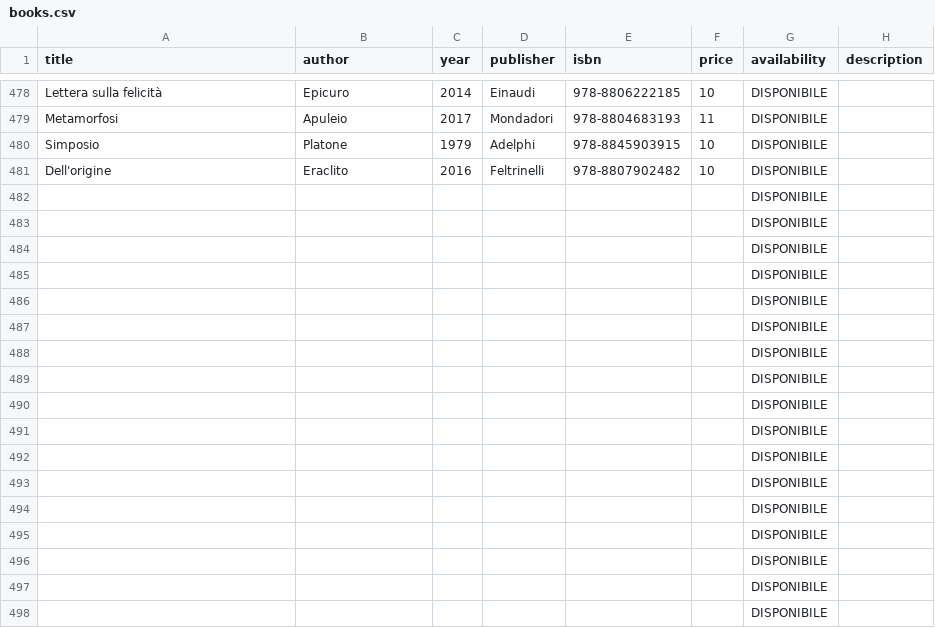
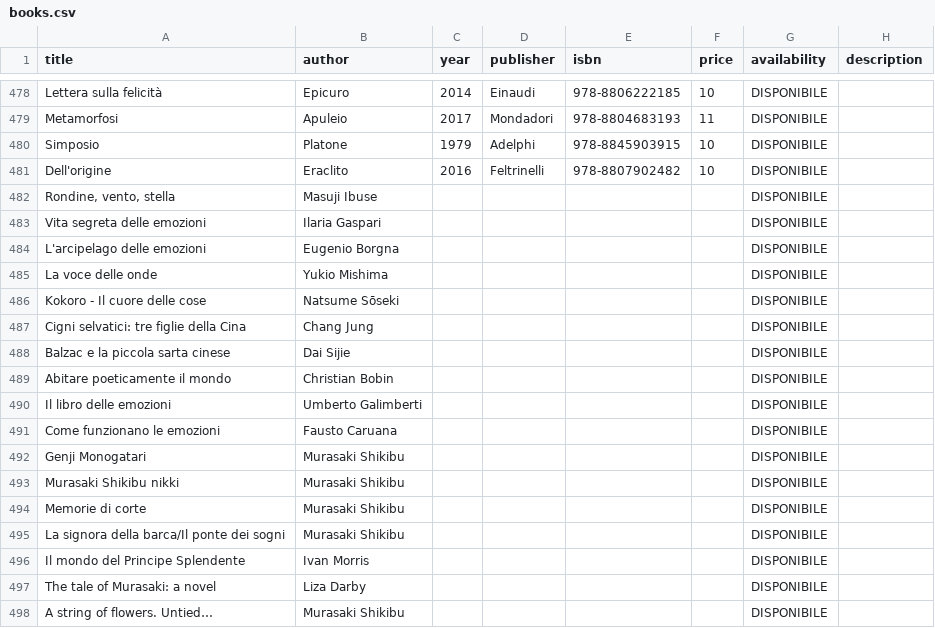
Before and after one commit to silvia8gasparini/Shiori-to-iro-no-ibuki_Backend_Capstone_Project, a CSV file: src/main/resources/books.csv, drawn as a sheet; only a part is shown, gaps mark what is left out; the diff covers the shown part only; the diff names each change by its address in the sheet, - before the commit and + after, or states it on an @@ line.

Commit message:
Update books and colors csv

```diff
--- a/src/main/resources/books.csv
+++ b/src/main/resources/books.csv
-A482 (title): (empty)
+A482 (title): Rondine, vento, stella
-B482 (author): (empty)
+B482 (author): Masuji Ibuse
-A483 (title): (empty)
+A483 (title): Vita segreta delle emozioni
-B483 (author): (empty)
+B483 (author): Ilaria Gaspari
-A484 (title): (empty)
+A484 (title): L'arcipelago delle emozioni
-B484 (author): (empty)
+B484 (author): Eugenio Borgna
-A485 (title): (empty)
+A485 (title): La voce delle onde
-B485 (author): (empty)
+B485 (author): Yukio Mishima
-A486 (title): (empty)
+A486 (title): Kokoro - Il cuore delle cose
-B486 (author): (empty)
+B486 (author): Natsume Sōseki
-A487 (title): (empty)
+A487 (title): Cigni selvatici: tre figlie della Cina
-B487 (author): (empty)
+B487 (author): Chang Jung
-A488 (title): (empty)
+A488 (title): Balzac e la piccola sarta cinese
-B488 (author): (empty)
+B488 (author): Dai Sijie
-A489 (title): (empty)
+A489 (title): Abitare poeticamente il mondo
-B489 (author): (empty)
+B489 (author): Christian Bobin
-A490 (title): (empty)
+A490 (title): Il libro delle emozioni
-B490 (author): (empty)
+B490 (author): Umberto Galimberti
-A491 (title): (empty)
+A491 (title): Come funzionano le emozioni
-B491 (author): (empty)
+B491 (author): Fausto Caruana
-A492 (title): (empty)
+A492 (title): Genji Monogatari
-B492:B495 (author): (empty)
+B492:B495 (author): Murasaki Shikibu
-A493 (title): (empty)
+A493 (title): Murasaki Shikibu nikki
-A494 (title): (empty)
+A494 (title): Memorie di corte
-A495 (title): (empty)
+A495 (title): La signora della barca/Il ponte dei sogni
-A496 (title): (empty)
+A496 (title): Il mondo del Principe Splendente
-B496 (author): (empty)
+B496 (author): Ivan Morris
-A497 (title): (empty)
+A497 (title): The tale of Murasaki: a novel
-B497 (author): (empty)
+B497 (author): Liza Darby
-A498 (title): (empty)
+A498 (title): A string of flowers. Untied…
-B498 (author): (empty)
+B498 (author): Murasaki Shikibu
```
Also changed, not shown: 26 edited cells elsewhere in this file, src/main/resources/colors.csv, 4 other files.
